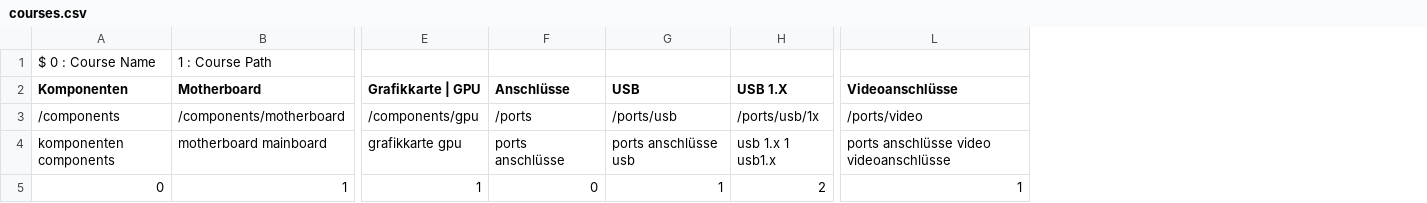
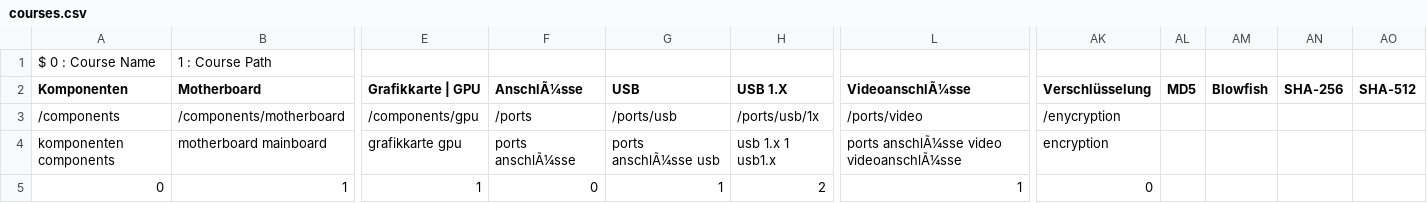
Before and after one commit to DominicWuest/Maturaarbeit, a CSV file: data/courses.csv, drawn as a sheet; only a part is shown, gaps mark what is left out; the diff names each change by its address in the sheet, - before the commit and + after, or states it on an @@ line.

```diff
--- a/data/courses.csv
+++ b/data/courses.csv
+column AK (Verschlüsselung), rows 3-5: /enycryption | encryption | 0
+column AL (MD5), empty
+column AM (Blowfish), empty
+column AN (SHA-256), empty
+column AO (SHA-512), empty
-F2: Anschlüsse
+F2: AnschlÃ¼sse
-L2: Videoanschlüsse
+L2: VideoanschlÃ¼sse
-F4 (AnschlÃ¼sse): ports anschlüsse
+F4 (AnschlÃ¼sse): ports anschlÃ¼sse
-G4 (USB): ports anschlüsse usb
+G4 (USB): ports anschlÃ¼sse usb
-L4 (VideoanschlÃ¼sse): ports anschlüsse video videoanschlüsse
+L4 (VideoanschlÃ¼sse): ports anschlÃ¼sse video videoanschlÃ¼sse
```
Also changed, not shown: 3 other files.
